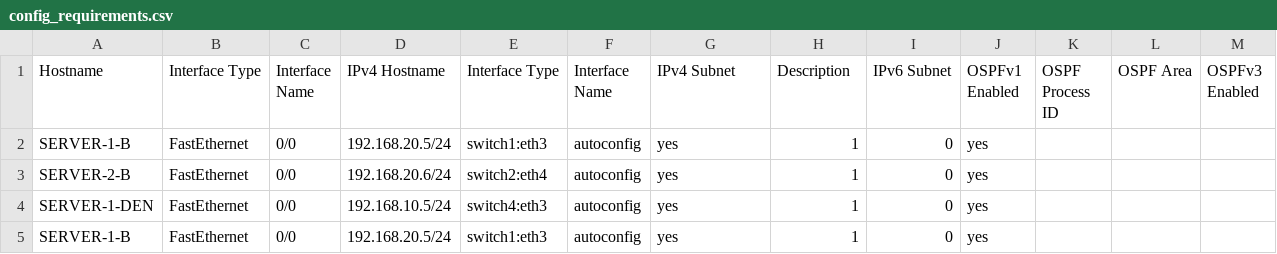
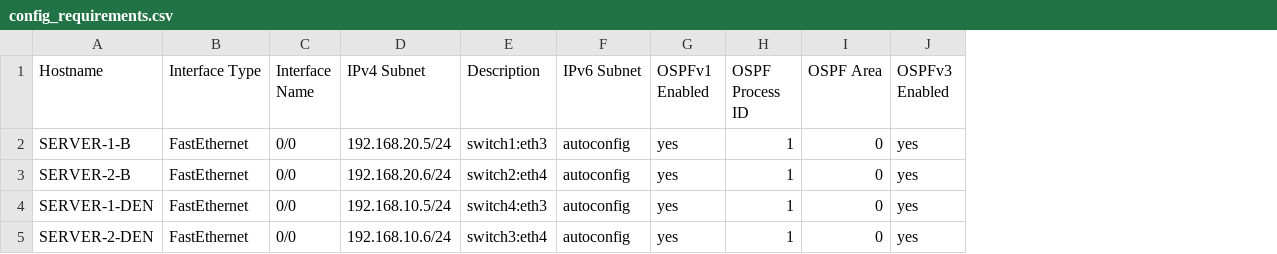
Before and after one commit to Logan-Chayet/Lab11PoC, a CSV file: ANSIBLE/config_requirements.csv, drawn as a sheet; removed rows and columns are numbered as before the commit, all else as after; the diff names each change by its address in the sheet, - before the commit and + after, or states it on an @@ line.

Commit message:
test

```diff
--- a/ANSIBLE/config_requirements.csv
+++ b/ANSIBLE/config_requirements.csv
-column D (IPv4 Hostname), rows 2-4: 192.168.20.5/24 | 192.168.20.6/24 | 192.168.10.5/24
-column E (Interface Type), rows 2-4: switch1:eth3 | switch2:eth4 | switch4:eth3
-column F (Interface Name), rows 2-4: all autoconfig
-D2 (IPv4 Subnet): yes
+D2 (IPv4 Subnet): 192.168.20.5/24
-E2 (Description): 1
+E2 (Description): switch1:eth3
-F2:F4 (IPv6 Subnet): 0
+F2:F4 (IPv6 Subnet): autoconfig
-H2:H4 (OSPF Process ID): (empty)
+H2:H4 (OSPF Process ID): 1
-I2:I4 (OSPF Area): (empty)
+I2:I4 (OSPF Area): 0
-J2:J4 (OSPFv3 Enabled): (empty)
+J2:J4 (OSPFv3 Enabled): yes
-D3 (IPv4 Subnet): yes
+D3 (IPv4 Subnet): 192.168.20.6/24
-E3 (Description): 1
+E3 (Description): switch2:eth4
-D4 (IPv4 Subnet): yes
+D4 (IPv4 Subnet): 192.168.10.5/24
-E4 (Description): 1
+E4 (Description): switch4:eth3
-row 5: SERVER-1-B | FastEthernet | 0/0 | 192.168.20.5/24 | switch1:eth3 | autoconfig | yes | 1 | 0 | yes
+row 5: SERVER-2-DEN | FastEthernet | 0/0 | 192.168.10.6/24 | switch3:eth4 | autoconfig | yes | 1 | 0 | yes
```
